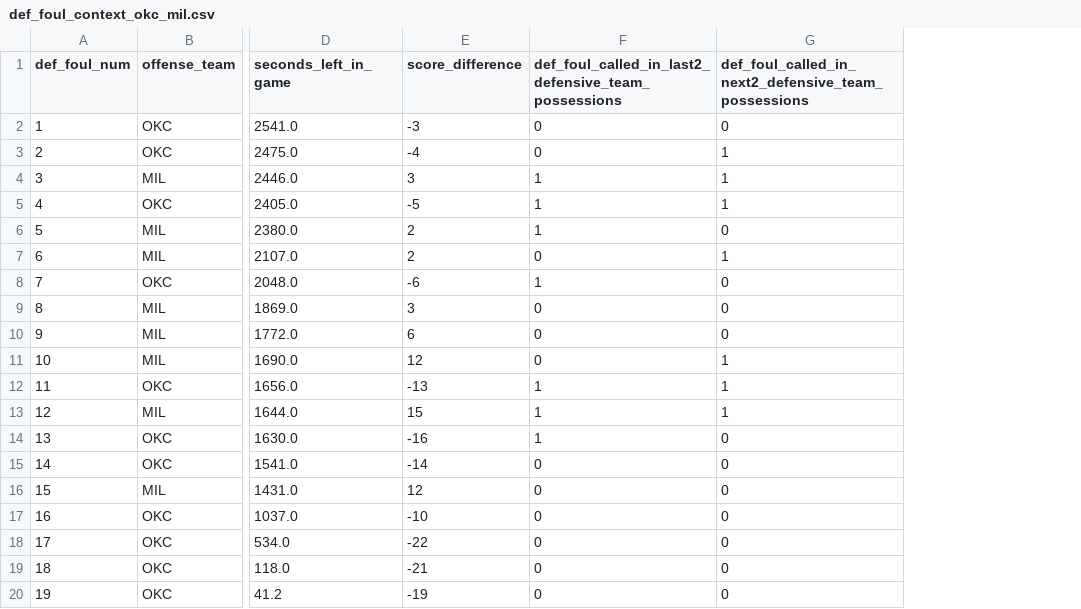
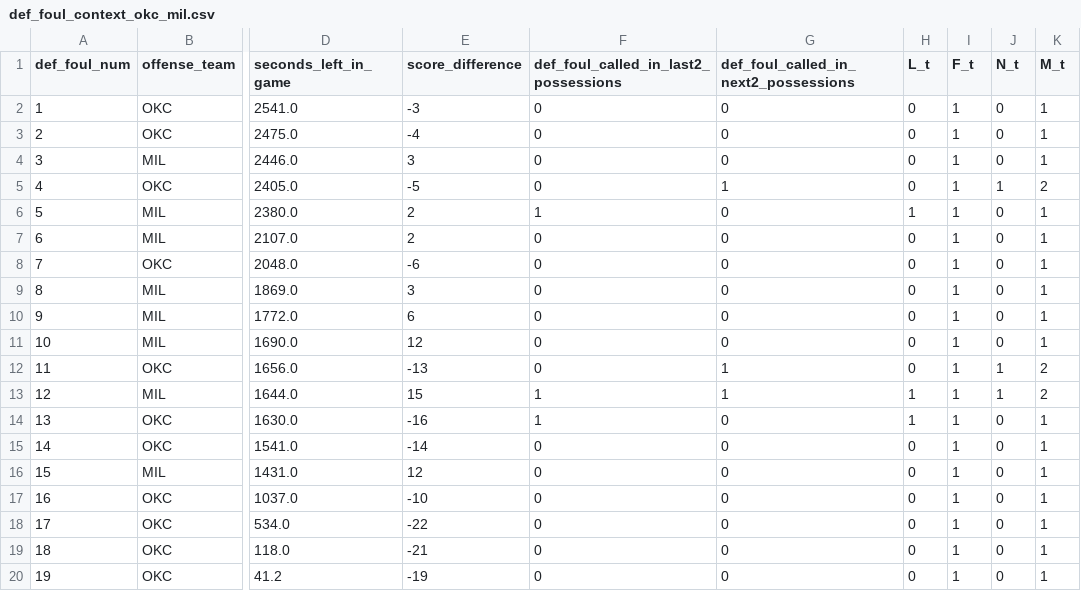
Before and after one commit to ryankalfus/nba-whistle-momentum-index, a CSV file: def_foul_context_okc_mil.csv, drawn as a sheet; only a part is shown, gaps mark what is left out; the diff names each change by its address in the sheet, - before the commit and + after, or states it on an @@ line.

```diff
--- a/def_foul_context_okc_mil.csv
+++ b/def_foul_context_okc_mil.csv
+column H (L_t), rows 2-20: 0 | 0 | 0 | 0 | 1 | 0 | 0 | 0 | 0 | 0 | 0 | 1 | 1 | 0 | 0 | 0 | 0 | 0 | 0
+column I (F_t), rows 2-20: all 1
+column J (N_t), rows 2-20: 0 | 0 | 0 | 1 | 0 | 0 | 0 | 0 | 0 | 0 | 1 | 1 | 0 | 0 | 0 | 0 | 0 | 0 | 0
+column K (M_t), rows 2-20: 1 | 1 | 1 | 2 | 1 | 1 | 1 | 1 | 1 | 1 | 2 | 2 | 1 | 1 | 1 | 1 | 1 | 1 | 1
-F1: def_foul_called_in_last2_defensive_team_possessions
+F1: def_foul_called_in_last2_possessions
-G1: def_foul_called_in_next2_defensive_team_possessions
+G1: def_foul_called_in_next2_possessions
-G3:G4: 1
+G3:G4: 0
-F4:F5: 1
+F4:F5: 0
-G7: 1
+G7: 0
-F8: 1
+F8: 0
-G11: 1
+G11: 0
-F12: 1
+F12: 0
```
Also changed, not shown: possession_model_table_okc_mil.csv, 8 other files.
